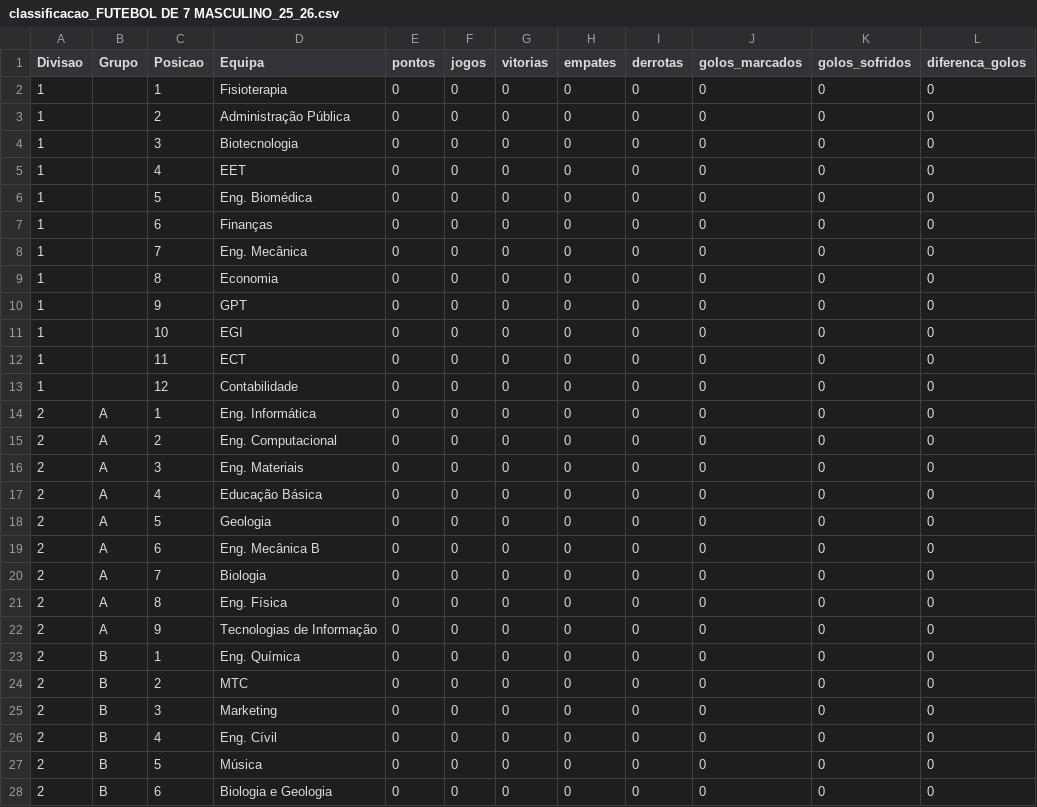
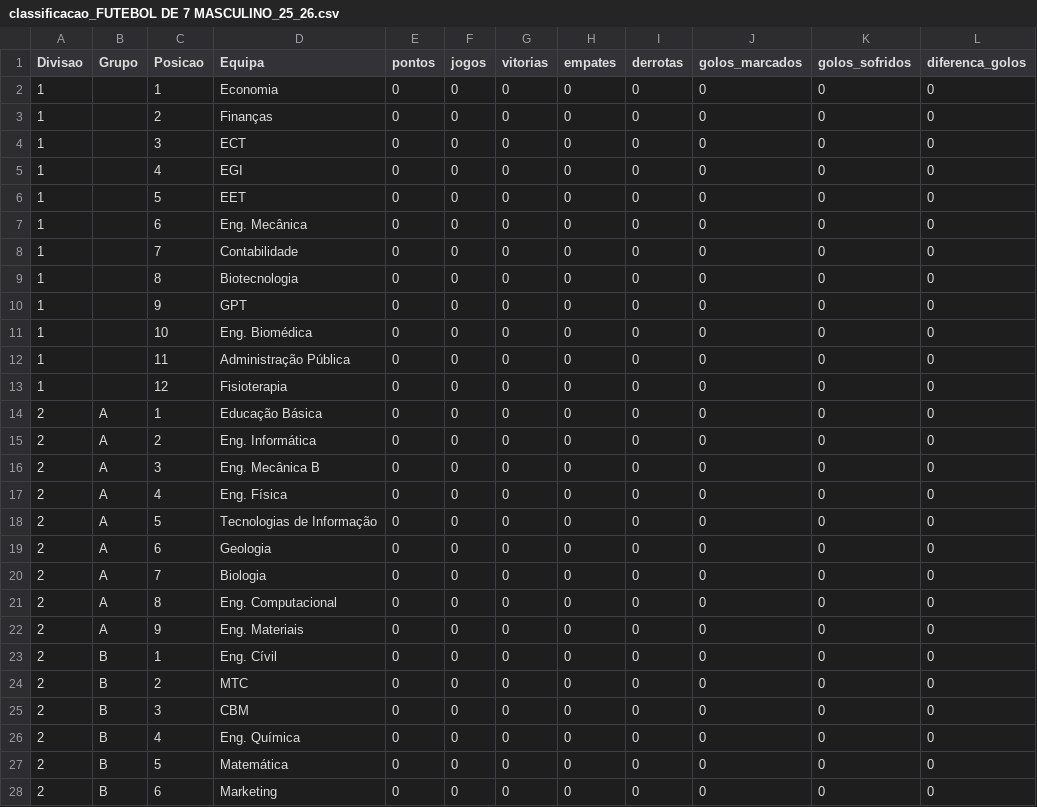
Before and after one commit to SlicF/mmr_ta-aua, a CSV file: elo_ratings/classificacao_FUTEBOL DE 7 MASCULINO_25_26.csv, drawn as a sheet; only a part is shown; the diff covers the shown part only; the diff names each change by its address in the sheet, - before the commit and + after, or states it on an @@ line.

```diff
--- a/elo_ratings/classificacao_FUTEBOL DE 7 MASCULINO_25_26.csv
+++ b/elo_ratings/classificacao_FUTEBOL DE 7 MASCULINO_25_26.csv
-D2 (Equipa): Fisioterapia
+D2 (Equipa): Economia
-D3 (Equipa): Administração Pública
+D3 (Equipa): Finanças
-D4 (Equipa): Biotecnologia
+D4 (Equipa): ECT
-D5 (Equipa): EET
+D5 (Equipa): EGI
-D6 (Equipa): Eng. Biomédica
+D6 (Equipa): EET
-D7 (Equipa): Finanças
+D7 (Equipa): Eng. Mecânica
-D8 (Equipa): Eng. Mecânica
+D8 (Equipa): Contabilidade
-D9 (Equipa): Economia
+D9 (Equipa): Biotecnologia
-D11 (Equipa): EGI
+D11 (Equipa): Eng. Biomédica
-D12 (Equipa): ECT
+D12 (Equipa): Administração Pública
-D13 (Equipa): Contabilidade
+D13 (Equipa): Fisioterapia
-D14 (Equipa): Eng. Informática
+D14 (Equipa): Educação Básica
-D15 (Equipa): Eng. Computacional
+D15 (Equipa): Eng. Informática
-D16 (Equipa): Eng. Materiais
+D16 (Equipa): Eng. Mecânica B
-D17 (Equipa): Educação Básica
+D17 (Equipa): Eng. Física
-D18 (Equipa): Geologia
+D18 (Equipa): Tecnologias de Informação
-D19 (Equipa): Eng. Mecânica B
+D19 (Equipa): Geologia
-D21 (Equipa): Eng. Física
+D21 (Equipa): Eng. Computacional
-D22 (Equipa): Tecnologias de Informação
+D22 (Equipa): Eng. Materiais
-D23 (Equipa): Eng. Química
+D23 (Equipa): Eng. Cívil
-D25 (Equipa): Marketing
+D25 (Equipa): CBM
-D26 (Equipa): Eng. Cívil
+D26 (Equipa): Eng. Química
-D27 (Equipa): Música
+D27 (Equipa): Matemática
-D28 (Equipa): Biologia e Geologia
+D28 (Equipa): Marketing
```
Also changed, not shown: 3 edited cells elsewhere in this file, elo_ratings/classificacao_ANDEBOL MISTO_25_26.csv, elo_ratings/classificacao_BASQUETEBOL MASCULINO_25_26.csv, 3 other files.
